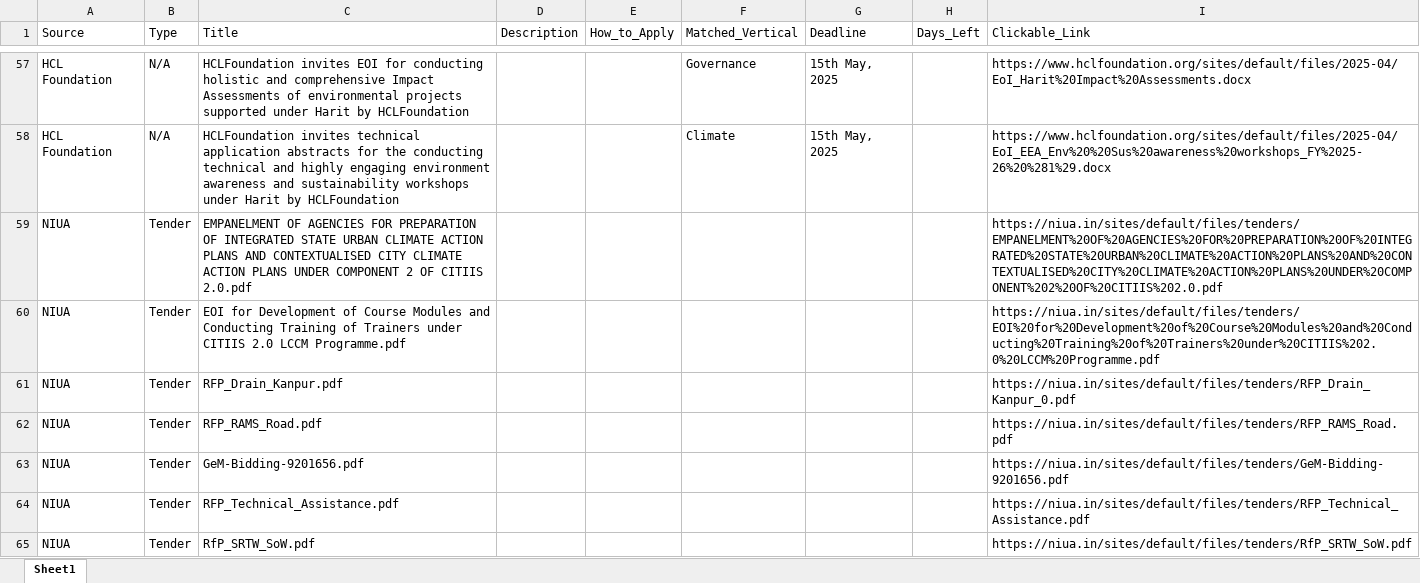
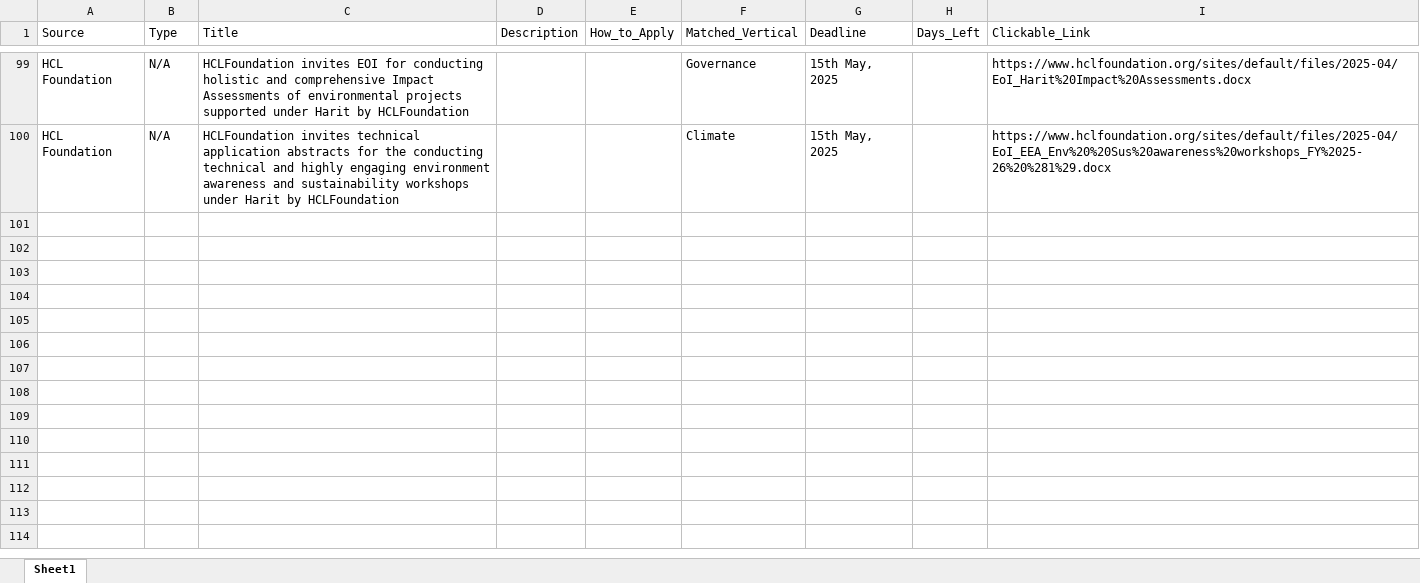
Before and after one commit to RajuSakshena/all-scraping, an Excel workbook: all_grants.xlsx, sheet Sheet1, drawn as a sheet; only a part is shown, gaps mark what is left out; values as stored, in another font and other column widths than the file's, no borders; removed rows and columns are numbered as before the commit, all else as after; the diff covers the shown part only; the diff names each change by its address in the sheet, - before the commit and + after, or states it on an @@ line.

```diff
--- a/all_grants.xlsx (sheet Sheet1)
+++ b/all_grants.xlsx (sheet Sheet1)
-row 59: NIUA | Tender | EMPANELMENT OF AGENCIES FOR PREPARATION OF INTEGRATED STATE URBAN CLIMATE ACTION PLANS AND CONTEXTUALISED CITY CLIMATE ACTION PLANS UNDER COMPONENT 2 OF CITIIS 2.0.pdf |  |  |  |  |  | https://niua.in/sites/default/files/tenders/EMPANELMENT%20OF%20AGENCIES%20FOR%20PREPARATION%20OF%20INTEGRATED%20STATE%20URBAN%20CLIMATE%20ACTION%20PLANS%20AND%20CONTEXTUALISED%20CITY%20CLIMATE%20ACTION%20PLANS%20UNDER%20COMPONENT%202%20OF%20CITIIS%202.0.pdf
-row 60: NIUA | Tender | EOI for Development of Course Modules and Conducting Training of Trainers under CITIIS 2.0 LCCM Programme.pdf |  |  |  |  |  | https://niua.in/sites/default/files/tenders/EOI%20for%20Development%20of%20Course%20Modules%20and%20Conducting%20Training%20of%20Trainers%20under%20CITIIS%202.0%20LCCM%20Programme.pdf
-row 61: NIUA | Tender | RFP_Drain_Kanpur.pdf |  |  |  |  |  | https://niua.in/sites/default/files/tenders/RFP_Drain_Kanpur_0.pdf
-row 62: NIUA | Tender | RFP_RAMS_Road.pdf |  |  |  |  |  | https://niua.in/sites/default/files/tenders/RFP_RAMS_Road.pdf
-row 63: NIUA | Tender | GeM-Bidding-9201656.pdf |  |  |  |  |  | https://niua.in/sites/default/files/tenders/GeM-Bidding-9201656.pdf
-row 64: NIUA | Tender | RFP_Technical_Assistance.pdf |  |  |  |  |  | https://niua.in/sites/default/files/tenders/RFP_Technical_Assistance.pdf
-row 65: NIUA | Tender | RfP_SRTW_SoW.pdf |  |  |  |  |  | https://niua.in/sites/default/files/tenders/RfP_SRTW_SoW.pdf
```
Also changed, not shown: 51 added rows, 16 removed rows and 32 edited cells elsewhere in this sheet.
